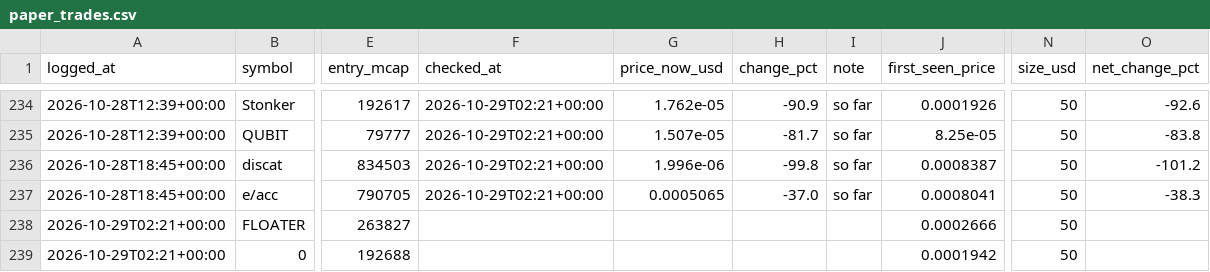
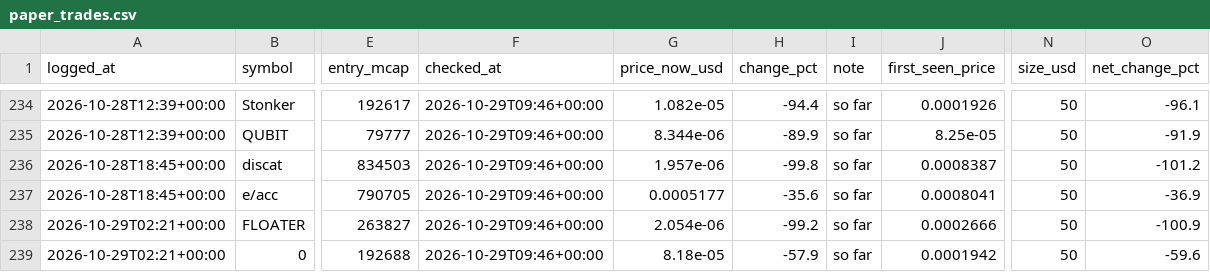
Before and after one commit to mayorzb/nexus-scanner, a CSV file: paper_trades.csv, drawn as a sheet; only a part is shown, gaps mark what is left out; the diff covers the shown part only; the diff names each change by its address in the sheet, - before the commit and + after, or states it on an @@ line.

```diff
--- a/paper_trades.csv
+++ b/paper_trades.csv
-F234:F237 (checked_at): 2026-10-29T02:21+00:00
+F234:F237 (checked_at): 2026-10-29T09:46+00:00
-G234 (price_now_usd): 1.762e-05
+G234 (price_now_usd): 1.082e-05
-H234 (change_pct): -90.9
+H234 (change_pct): -94.4
-O234 (net_change_pct): -92.6
+O234 (net_change_pct): -96.1
-G235 (price_now_usd): 1.507e-05
+G235 (price_now_usd): 8.344e-06
-H235 (change_pct): -81.7
+H235 (change_pct): -89.9
-O235 (net_change_pct): -83.8
+O235 (net_change_pct): -91.9
-G236 (price_now_usd): 1.996e-06
+G236 (price_now_usd): 1.957e-06
-G237 (price_now_usd): 0.0005065
+G237 (price_now_usd): 0.0005177
-H237 (change_pct): -37.0
+H237 (change_pct): -35.6
-O237 (net_change_pct): -38.3
+O237 (net_change_pct): -36.9
-F238:F239 (checked_at): (empty)
+F238:F239 (checked_at): 2026-10-29T09:46+00:00
-G238 (price_now_usd): (empty)
+G238 (price_now_usd): 2.054e-06
-H238 (change_pct): (empty)
+H238 (change_pct): -99.2
-I238:I239 (note): (empty)
+I238:I239 (note): so far
-O238 (net_change_pct): (empty)
+O238 (net_change_pct): -100.9
-G239 (price_now_usd): (empty)
+G239 (price_now_usd): 8.18e-05
-H239 (change_pct): (empty)
+H239 (change_pct): -57.9
-O239 (net_change_pct): (empty)
+O239 (net_change_pct): -59.6
```
Also changed, not shown: 47 edited cells elsewhere in this file, 6 other files.
